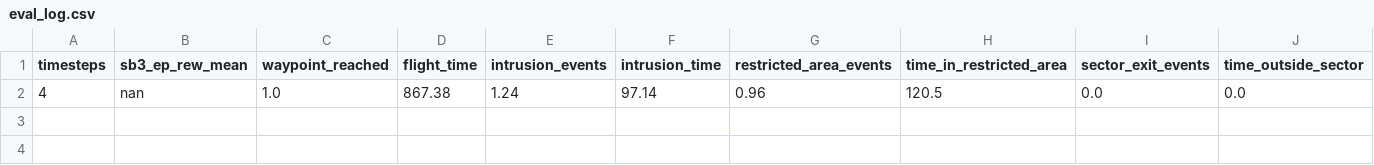
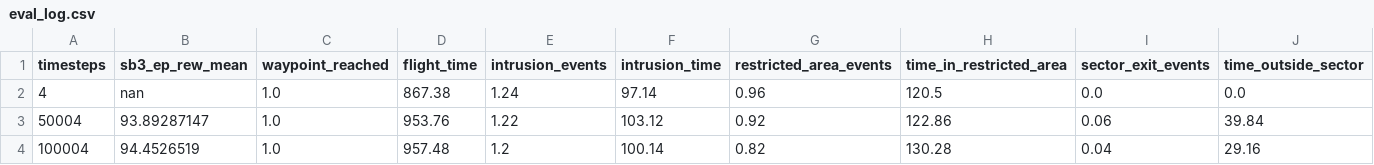
Before and after one commit to cyf617/bluesky-gym, a CSV file: competitor/results/exp2_ppo_goal_ctrl/eval_log.csv, drawn as a sheet; only a part is shown; rows hold the shown columns only; the diff names each change by its address in the sheet, - before the commit and + after, or states it on an @@ line.

```diff
--- a/competitor/results/exp2_ppo_goal_ctrl/eval_log.csv
+++ b/competitor/results/exp2_ppo_goal_ctrl/eval_log.csv
+row 3: 50004 | 93.89287147 | 1.0 | 953.76 | 1.22 | 103.12 | 0.92 | 122.86 | 0.06 | 39.84
+row 4: 100004 | 94.4526519 | 1.0 | 957.48 | 1.2 | 100.14 | 0.82 | 130.28 | 0.04 | 29.16
```
Also changed, not shown: competitor/results/exp2_ppo_goal_cw015/eval_log.csv, competitor/results/exp2_ppo_goal_reach25/eval_log.csv, 17 other files.
